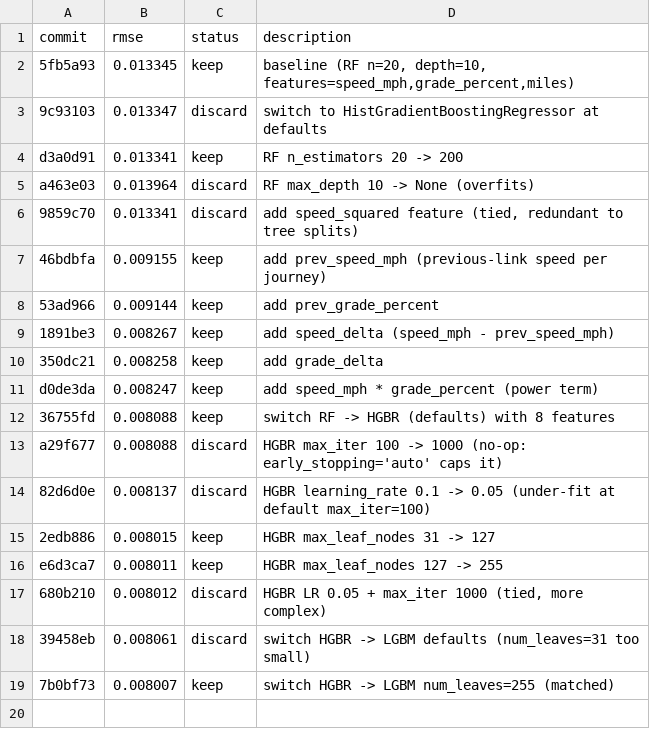
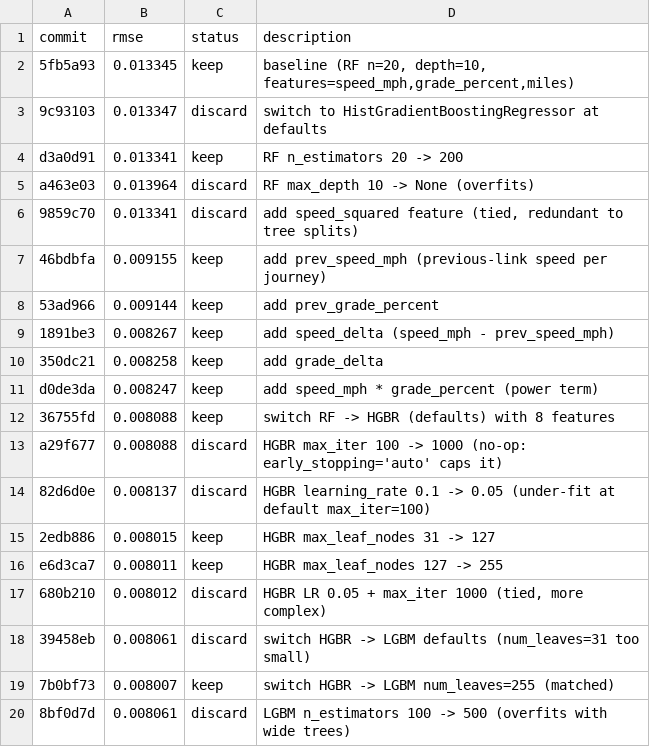
Before and after one commit to NatLabRockies/teta-autoresearch-powertrain, a TSV file: results/bev/results-apr24.tsv, drawn as a sheet; the diff names each change by its address in the sheet, - before the commit and + after, or states it on an @@ line.

Commit message:
revert exp18: n_estimators=500 overfits with wide LGBM trees

```diff
--- a/results/bev/results-apr24.tsv
+++ b/results/bev/results-apr24.tsv
+row 20: 8bf0d7d | 0.008061 | discard | LGBM n_estimators 100 -> 500 (overfits with wide trees)
```
Also changed, not shown: 4 other files.
